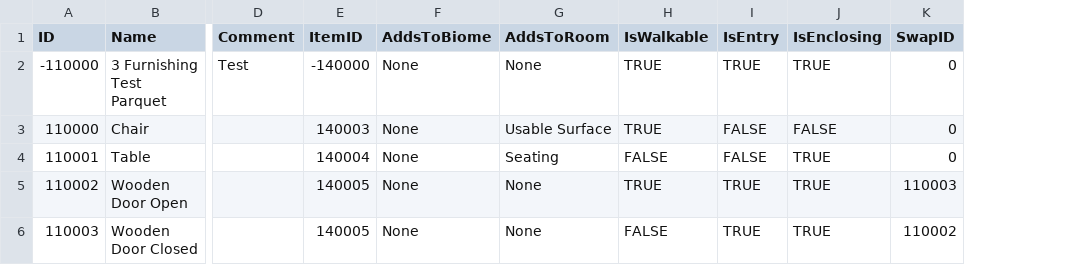
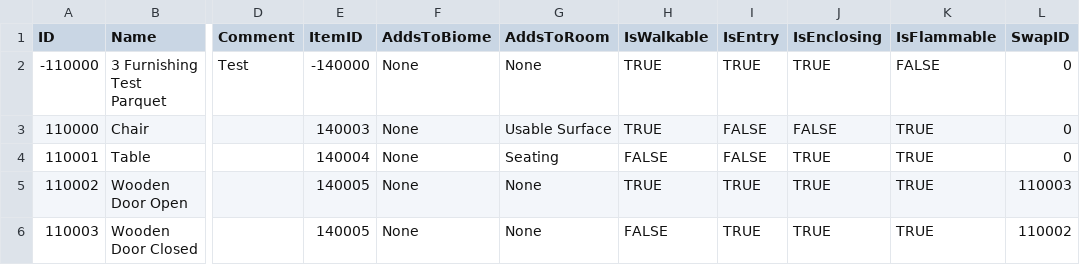
Before and after one commit to mxashlynn/Parquet, a CSV file: Designer/FurnishingModels.csv, drawn as a sheet; only a part is shown, gaps mark what is left out; the diff names each change by its address in the sheet, - before the commit and + after, or states it on an @@ line.

Commit message:
Fixes and updates various small serialization-related items.

```diff
--- a/Designer/FurnishingModels.csv
+++ b/Designer/FurnishingModels.csv
+column K (IsFlammable), rows 2-6: FALSE | TRUE | TRUE | TRUE | TRUE
```
Also changed, not shown: Designer/RoomRecipes.csv, 4 other files.
